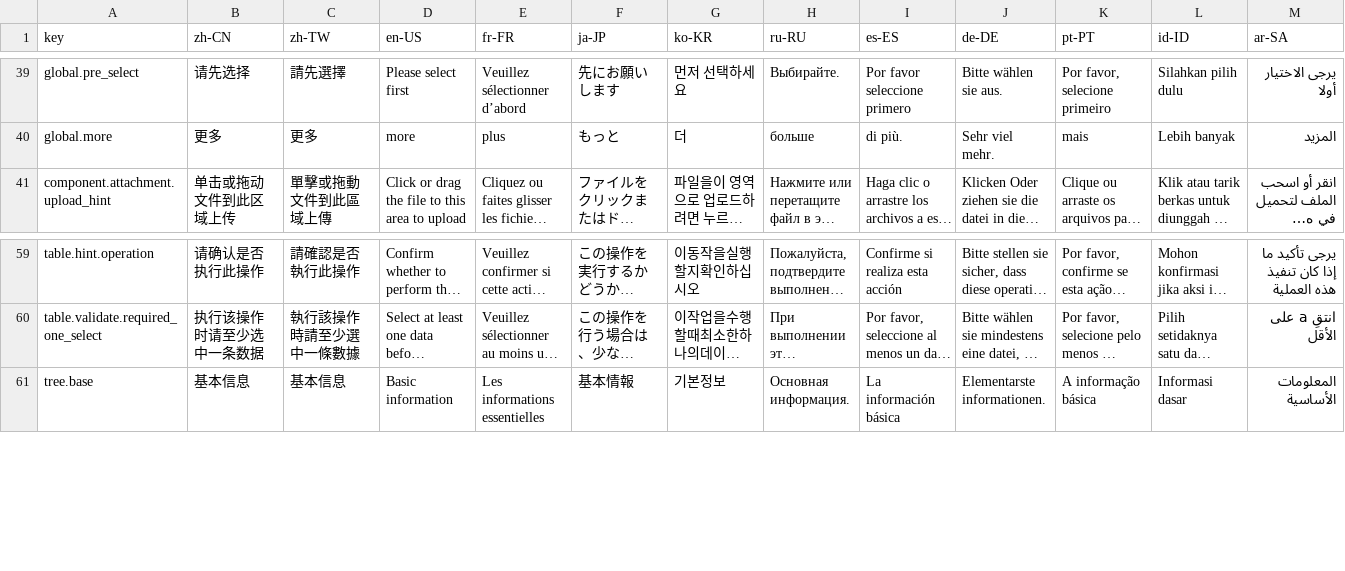
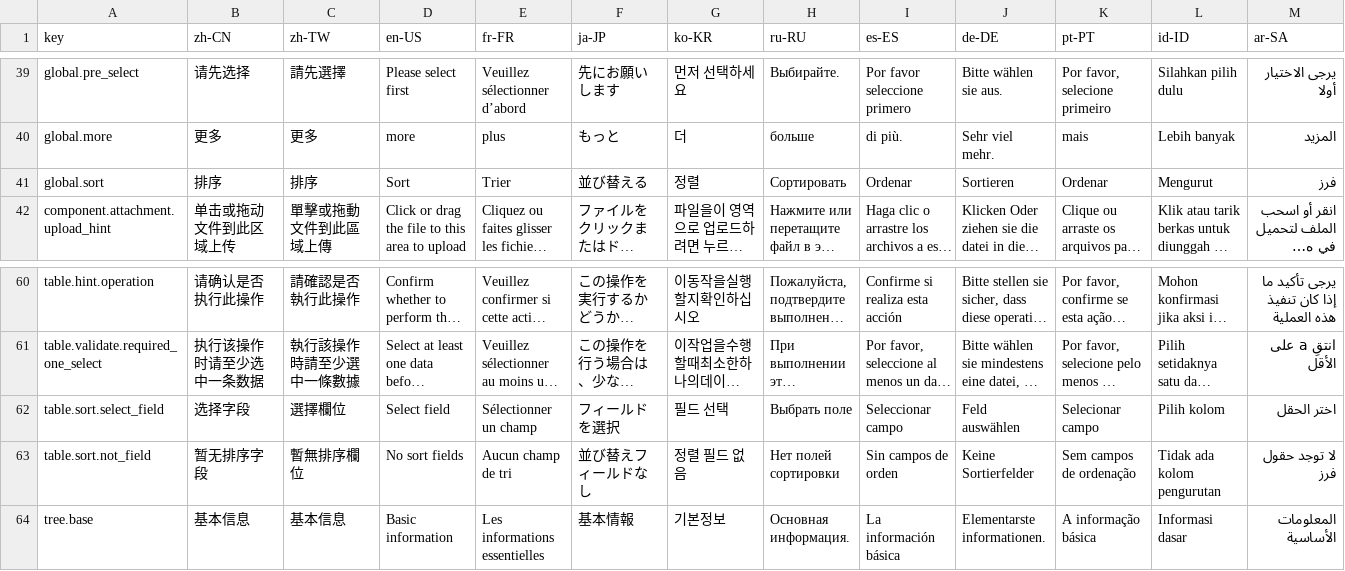
Before and after one commit to erupts/erupt-web, a CSV file: src/erupt.i18n.csv, drawn as a sheet; only a part is shown, gaps mark what is left out; long unchanged cells end in …; the diff names each change by its address in the sheet, - before the commit and + after, or states it on an @@ line.

Commit message:
Support sort by global btn

```diff
--- a/src/erupt.i18n.csv
+++ b/src/erupt.i18n.csv
+row 41: global.sort | 排序 | 排序 | Sort | Trier | 並び替える | 정렬 | Сортировать | Ordenar | Sortieren | Ordenar | Mengurut | فرز
+row 62: table.sort.select_field | 选择字段 | 選擇欄位 | Select field | Sélectionner un champ | フィールドを選択 | 필드 선택 | Выбрать поле | Seleccionar campo | Feld auswählen | Selecionar campo | Pilih kolom | اختر الحقل
+row 63: table.sort.not_field | 暂无排序字段 | 暫無排序欄位 | No sort fields | Aucun champ de tri | 並び替えフィールドなし | 정렬 필드 없음 | Нет полей сортировки | Sin campos de orden | Keine Sortierfelder | Sem campos de ordenação | Tidak ada kolom pengurutan | لا توجد حقول فرز
```
Also changed, not shown: 7 other files.
